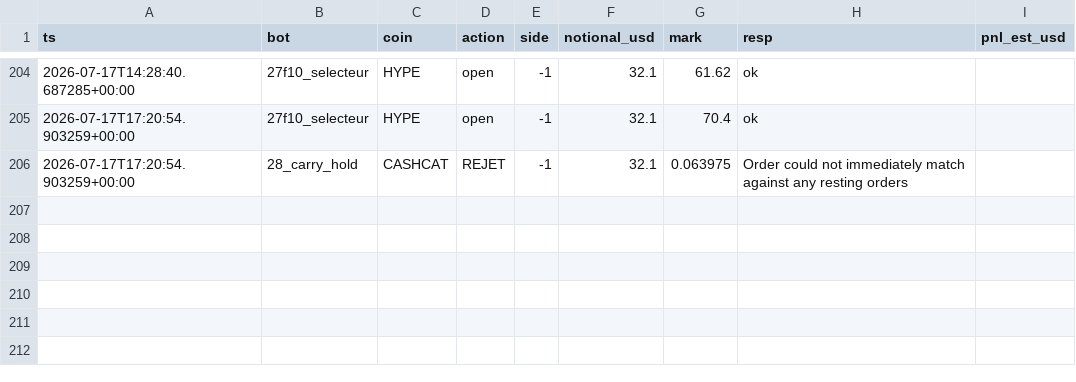
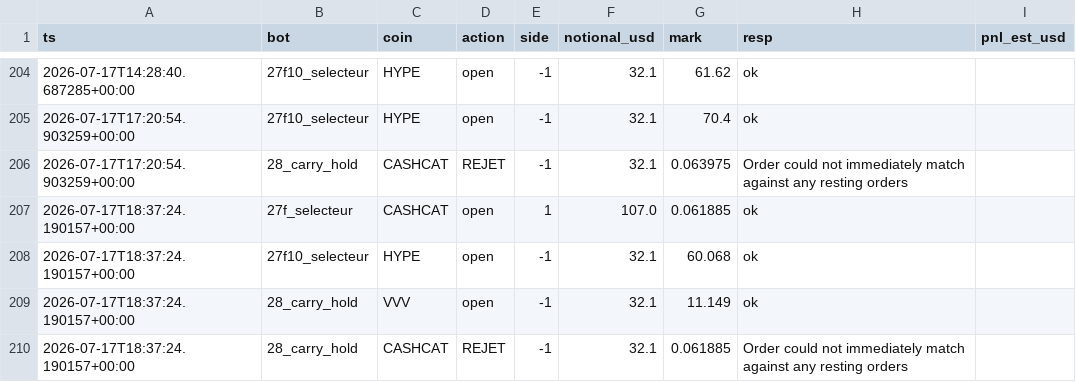
Before and after one commit to BSA-Laky/banc-paper, a CSV file: etat/testnet_trades.csv, drawn as a sheet; only a part is shown, gaps mark what is left out.

```diff
--- a/etat/testnet_trades.csv
+++ b/etat/testnet_trades.csv
@@ -206 +206,5 @@ ts,bot,coin,action,side,notional_usd,mark,resp,pnl_est_usd
 2026-07-17T17:20:54.903259+00:00,28_carry_hold,CASHCAT,REJET,-1,32.1,0.063975,Order could not immediately match against any resting orders,
+2026-07-17T18:37:24.190157+00:00,27f_selecteur,CASHCAT,open,1,107.0,0.061885,ok,
+2026-07-17T18:37:24.190157+00:00,27f10_selecteur,HYPE,open,-1,32.1,60.068,ok,
+2026-07-17T18:37:24.190157+00:00,28_carry_hold,VVV,open,-1,32.1,11.149,ok,
+2026-07-17T18:37:24.190157+00:00,28_carry_hold,CASHCAT,REJET,-1,32.1,0.061885,Order could not immediately match against any resting orders,
```
Also changed, not shown: etat/journal_selecteur.csv, paper_trades.csv, 15 other files.
